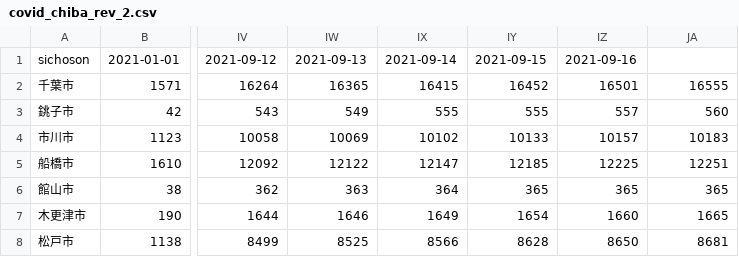
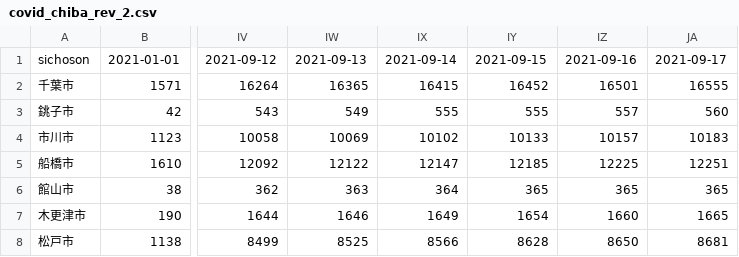
Before and after one commit to fusion0202/RScript, a CSV file: covid_chiba_rev_2.csv, drawn as a sheet; only a part is shown, gaps mark what is left out; the diff names each change by its address in the sheet, - before the commit and + after, or states it on an @@ line.

Commit message:
Update covid_chiba_rev_2.csv

```diff
--- a/covid_chiba_rev_2.csv
+++ b/covid_chiba_rev_2.csv
-JA1: (empty)
+JA1: 2021-09-17
```
